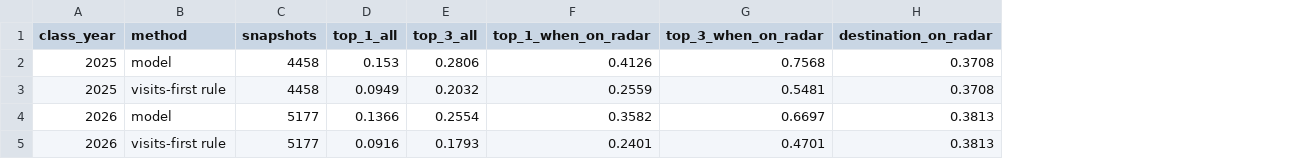
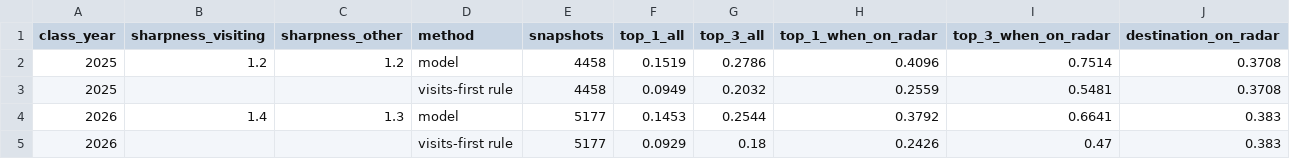
Before and after one commit to vramanathan2005/recruit_month, a CSV file: data/flip_destination_validation.csv, drawn as a sheet; addresses are those after the commit; the diff names each change by its address in the sheet, - before the commit and + after, or states it on an @@ line.

```diff
--- a/data/flip_destination_validation.csv
+++ b/data/flip_destination_validation.csv
+column B (sharpness_visiting), rows 2-4: 1.2 |  | 1.4
+column C (sharpness_other), rows 2-4: 1.2 |  | 1.3
-F2 (top_1_all): 0.153
+F2 (top_1_all): 0.1519
-G2 (top_3_all): 0.2806
+G2 (top_3_all): 0.2786
-H2 (top_1_when_on_radar): 0.4126
+H2 (top_1_when_on_radar): 0.4096
-I2 (top_3_when_on_radar): 0.7568
+I2 (top_3_when_on_radar): 0.7514
-F4 (top_1_all): 0.1366
+F4 (top_1_all): 0.1453
-G4 (top_3_all): 0.2554
+G4 (top_3_all): 0.2544
-H4 (top_1_when_on_radar): 0.3582
+H4 (top_1_when_on_radar): 0.3792
-I4 (top_3_when_on_radar): 0.6697
+I4 (top_3_when_on_radar): 0.6641
-J4:J5 (destination_on_radar): 0.3813
+J4:J5 (destination_on_radar): 0.383
-F5 (top_1_all): 0.0916
+F5 (top_1_all): 0.0929
-G5 (top_3_all): 0.1793
+G5 (top_3_all): 0.18
-H5 (top_1_when_on_radar): 0.2401
+H5 (top_1_when_on_radar): 0.2426
-I5 (top_3_when_on_radar): 0.4701
+I5 (top_3_when_on_radar): 0.47
```
Also changed, not shown: data/flip_boards/live_flip_risk.csv, data/flip_destination_calibration.csv, 2 other files.
